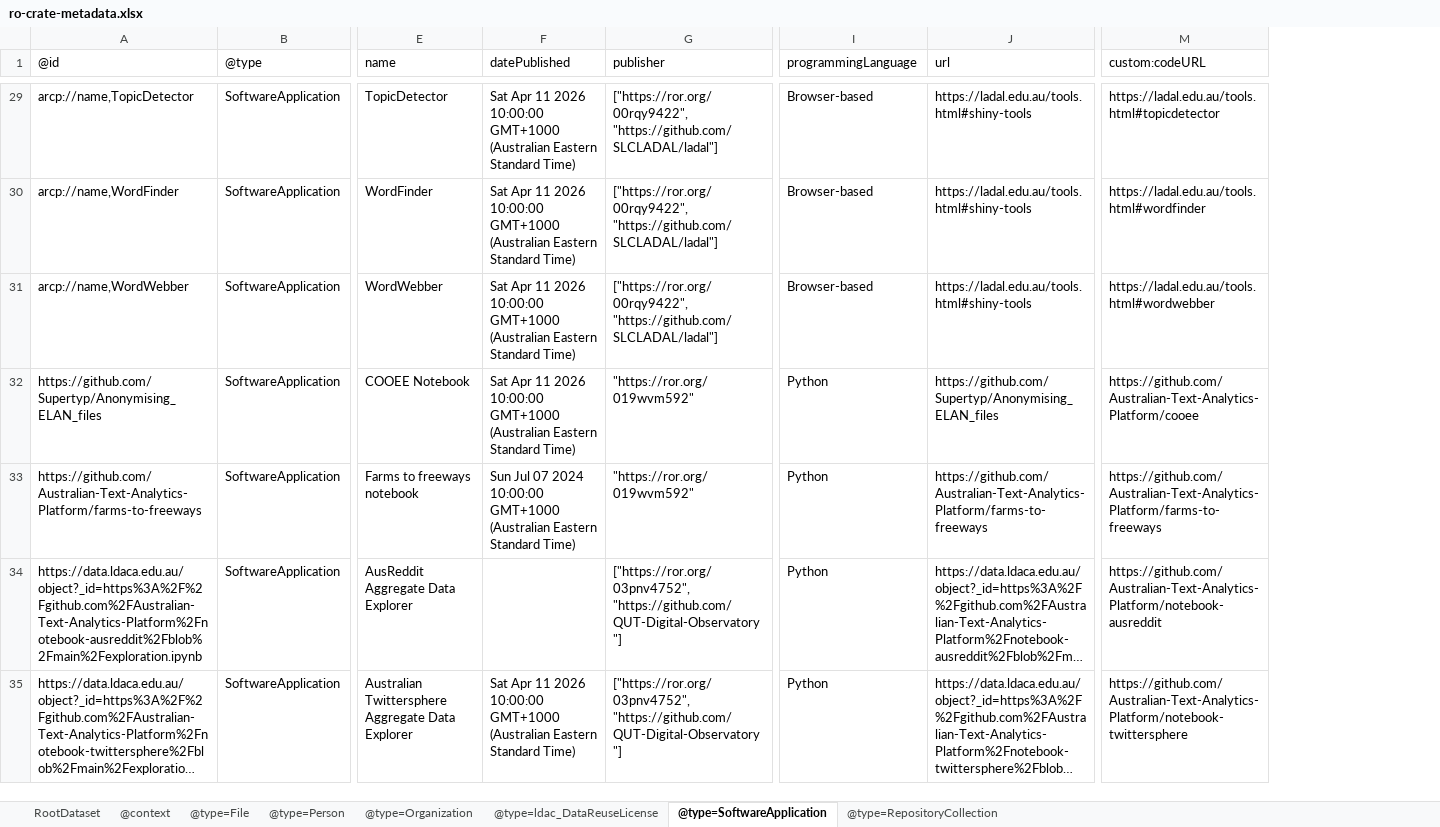
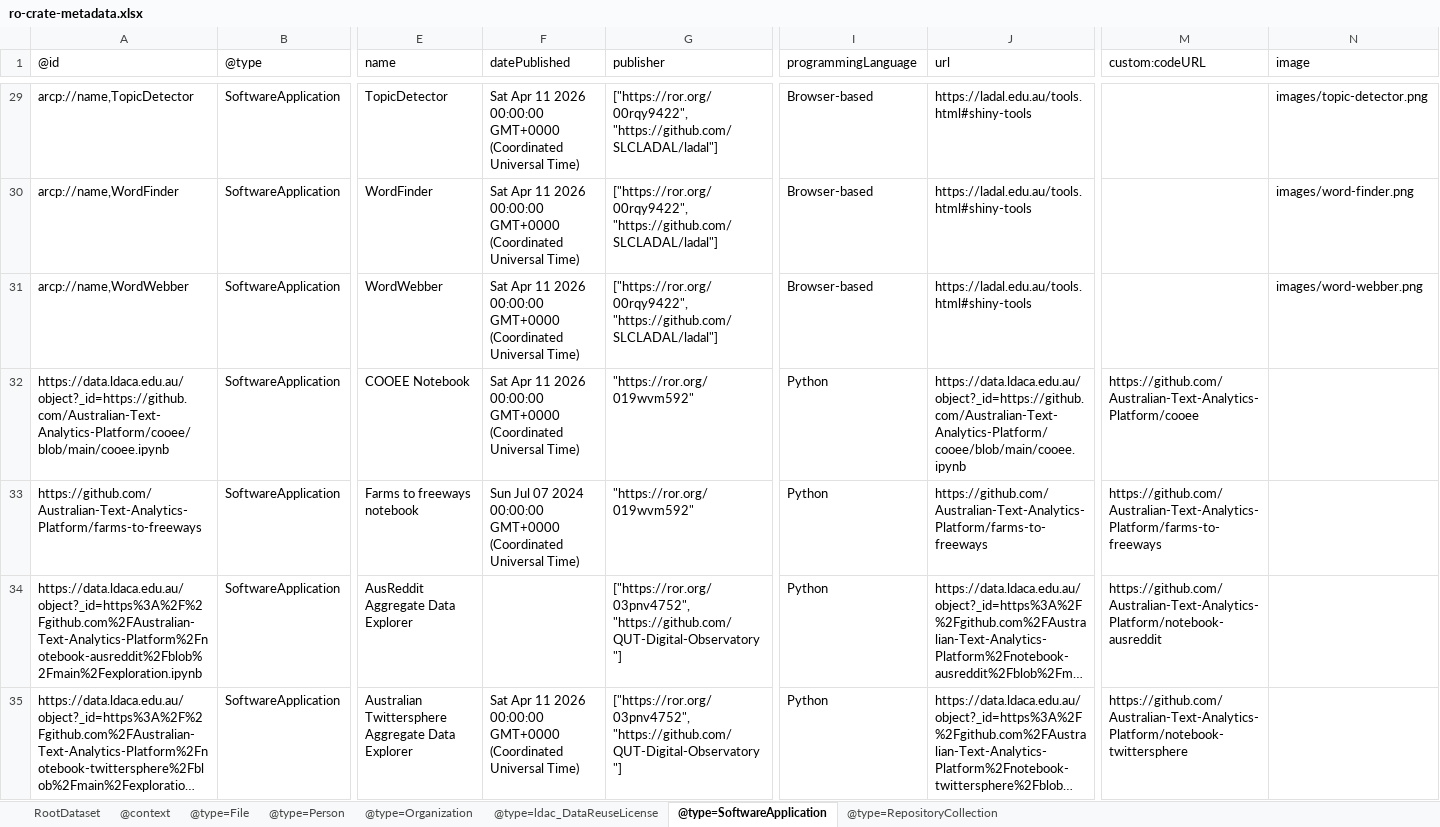
Before and after one commit to Language-Research-Technology/ldaca-analytical-tools, an Excel workbook: ro-crate/ro-crate-metadata.xlsx, sheet @type=SoftwareApplication, drawn as a sheet; only a part is shown, gaps mark what is left out; long unchanged cells end in …; values as stored, in another font and other column widths than the file's, no borders; the diff covers the shown part only; the diff names each change by its address in the sheet, - before the commit and + after, or states it on an @@ line.

```diff
--- a/ro-crate/ro-crate-metadata.xlsx (sheet @type=SoftwareApplication)
+++ b/ro-crate/ro-crate-metadata.xlsx (sheet @type=SoftwareApplication)
+column N (image), rows 29-31: images/topic-detector.png | images/word-finder.png | images/word-webber.png
-F29:F32 (datePublished): …11 2026 10:00:00 GMT+1000 (Australian Eastern Standard Time)
+F29:F32 (datePublished): …11 2026 00:00:00 GMT+0000 (Coordinated Universal Time)
-M29 (custom:codeURL): https://ladal.edu.au/tools.html#topicdetector
+M29 (custom:codeURL): (empty)
-M30 (custom:codeURL): https://ladal.edu.au/tools.html#wordfinder
+M30 (custom:codeURL): (empty)
-M31 (custom:codeURL): https://ladal.edu.au/tools.html#wordwebber
+M31 (custom:codeURL): (empty)
-A32 (@id): https://github.com/Supertyp/Anonymising_ELAN_files
+A32 (@id): https://data.ldaca.edu.au/object?_id=https://github.com/Australian-Text-Analytics-Platform/cooee/blob/main/cooee.ipynb
-J32 (url): https://github.com/Supertyp/Anonymising_ELAN_files
+J32 (url): https://data.ldaca.edu.au/object?_id=https://github.com/Australian-Text-Analytics-Platform/cooee/blob/main/cooee.ipynb
-F33 (datePublished): …07 2024 10:00:00 GMT+1000 (Australian Eastern Standard Time)
+F33 (datePublished): …07 2024 00:00:00 GMT+0000 (Coordinated Universal Time)
-F35 (datePublished): …11 2026 10:00:00 GMT+1000 (Australian Eastern Standard Time)
+F35 (datePublished): …11 2026 00:00:00 GMT+0000 (Coordinated Universal Time)
```
Also changed, not shown: 42 edited cells elsewhere in this sheet, sheet @type=File, sheet RootDataset, 2 other files.
